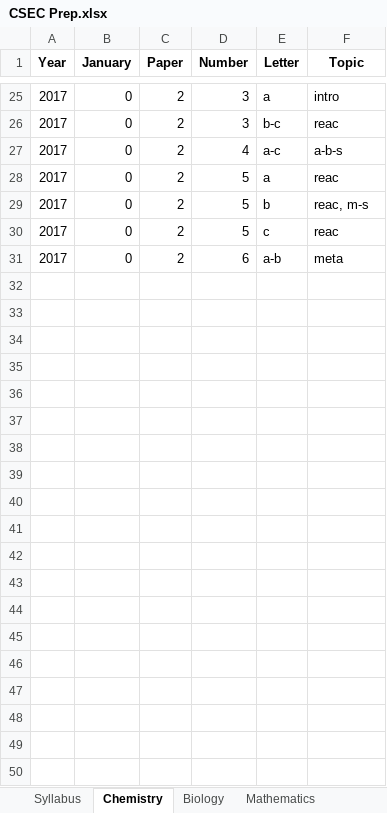
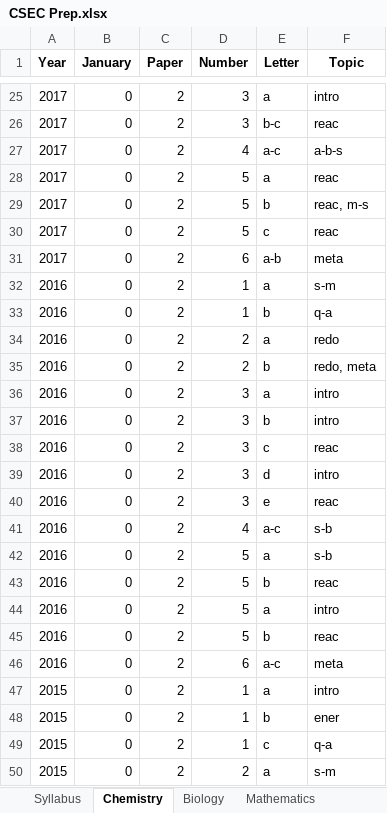
Before and after one commit to CXC-Prep/CSEC-Prep, an Excel workbook: CSEC Prep.xlsx, sheet Chemistry, drawn as a sheet; only a part is shown, gaps mark what is left out; values as stored, in another font and other column widths than the file's, no borders; charts and pictures not drawn; the diff covers the shown part only; the diff names each change by its address in the sheet, - before the commit and + after, or states it on an @@ line.

Commit message:
Increased questions in biology and chemistry.

```diff
--- a/CSEC Prep.xlsx (sheet Chemistry)
+++ b/CSEC Prep.xlsx (sheet Chemistry)
+row 32: 2016 | 0 | 2 | 1 | a | s-m
+row 33: 2016 | 0 | 2 | 1 | b | q-a
+row 34: 2016 | 0 | 2 | 2 | a | redo
+row 35: 2016 | 0 | 2 | 2 | b | redo, meta
+row 36: 2016 | 0 | 2 | 3 | a | intro
+row 37: 2016 | 0 | 2 | 3 | b | intro
+row 38: 2016 | 0 | 2 | 3 | c | reac
+row 39: 2016 | 0 | 2 | 3 | d | intro
+row 40: 2016 | 0 | 2 | 3 | e | reac
+row 41: 2016 | 0 | 2 | 4 | a-c | s-b
+row 42: 2016 | 0 | 2 | 5 | a | s-b
+row 43: 2016 | 0 | 2 | 5 | b | reac
+row 44: 2016 | 0 | 2 | 5 | a | intro
+row 45: 2016 | 0 | 2 | 5 | b | reac
+row 46: 2016 | 0 | 2 | 6 | a-c | meta
+row 47: 2015 | 0 | 2 | 1 | a | intro
+row 48: 2015 | 0 | 2 | 1 | b | ener
+row 49: 2015 | 0 | 2 | 1 | c | q-a
+row 50: 2015 | 0 | 2 | 2 | a | s-m
```
Also changed, not shown: 10 added rows elsewhere in this sheet, sheet Biology, 2 other files.
